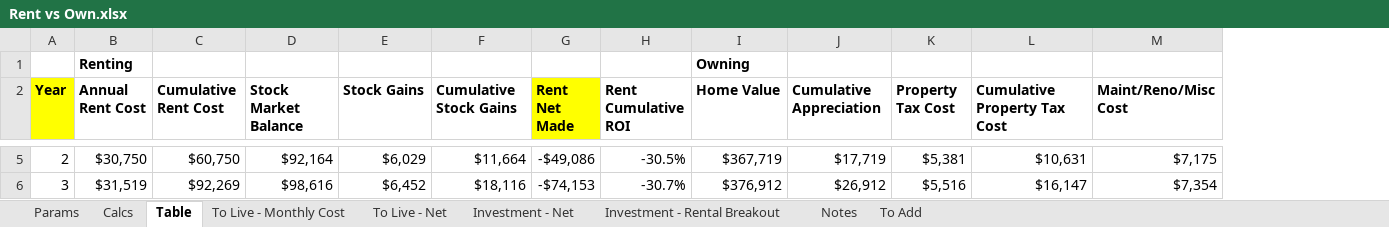
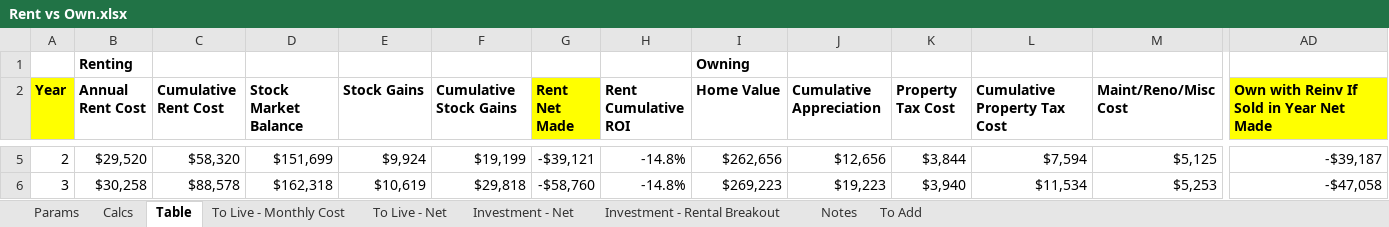
Before and after one commit to gsoffer/finance, an Excel workbook: Rent vs Own.xlsx, sheet Table, drawn as a sheet; only a part is shown, gaps mark what is left out; values as stored, in another font and other column widths than the file's, no borders; the diff covers the shown part only; the diff names each change by its address in the sheet, - before the commit and + after, or states it on an @@ line.

Commit message:
Added an "if sold" line to the "live in" graphs

```diff
--- a/Rent vs Own.xlsx (sheet Table)
+++ b/Rent vs Own.xlsx (sheet Table)
+column AD, row 2: Own with Reinv If Sold in Year Net Made; rows 5-6: -$39,187 | -$47,058
-B5 (Annual Rent Cost): $30,750
+B5 (Annual Rent Cost): $29,520
-C5 (Cumulative Rent Cost): $60,750
+C5 (Cumulative Rent Cost): $58,320
-D5 (Stock Market Balance): $92,164
+D5 (Stock Market Balance): $151,699
-E5 (Stock Gains): $6,029
+E5 (Stock Gains): $9,924
-F5 (Cumulative Stock Gains): $11,664
+F5 (Cumulative Stock Gains): $19,199
-G5 (Rent Net Made): -$49,086
+G5 (Rent Net Made): -$39,121
-H5 (Rent Cumulative ROI): -30.5%
+H5 (Rent Cumulative ROI): -14.8%
-I5 (Home Value): $367,719
+I5 (Home Value): $262,656
-J5 (Cumulative Appreciation): $17,719
+J5 (Cumulative Appreciation): $12,656
-K5 (Property Tax Cost): $5,381
+K5 (Property Tax Cost): $3,844
-L5 (Cumulative Property Tax Cost): $10,631
+L5 (Cumulative Property Tax Cost): $7,594
-M5 (Maint/Reno/Misc Cost): $7,175
+M5 (Maint/Reno/Misc Cost): $5,125
-B6 (Annual Rent Cost): $31,519
+B6 (Annual Rent Cost): $30,258
-C6 (Cumulative Rent Cost): $92,269
+C6 (Cumulative Rent Cost): $88,578
-D6 (Stock Market Balance): $98,616
+D6 (Stock Market Balance): $162,318
-E6 (Stock Gains): $6,452
+E6 (Stock Gains): $10,619
-F6 (Cumulative Stock Gains): $18,116
+F6 (Cumulative Stock Gains): $29,818
-G6 (Rent Net Made): -$74,153
+G6 (Rent Net Made): -$58,760
-H6 (Rent Cumulative ROI): -30.7%
+H6 (Rent Cumulative ROI): -14.8%
-I6 (Home Value): $376,912
+I6 (Home Value): $269,223
-J6 (Cumulative Appreciation): $26,912
+J6 (Cumulative Appreciation): $19,223
-K6 (Property Tax Cost): $5,516
+K6 (Property Tax Cost): $3,940
-L6 (Cumulative Property Tax Cost): $16,147
+L6 (Cumulative Property Tax Cost): $11,534
-M6 (Maint/Reno/Misc Cost): $7,354
+M6 (Maint/Reno/Misc Cost): $5,253
```
Also changed, not shown: 1967 edited cells elsewhere in this sheet, sheet Params, sheet Notes, sheet Calcs, formulas that keep their value, charts or pictures.
